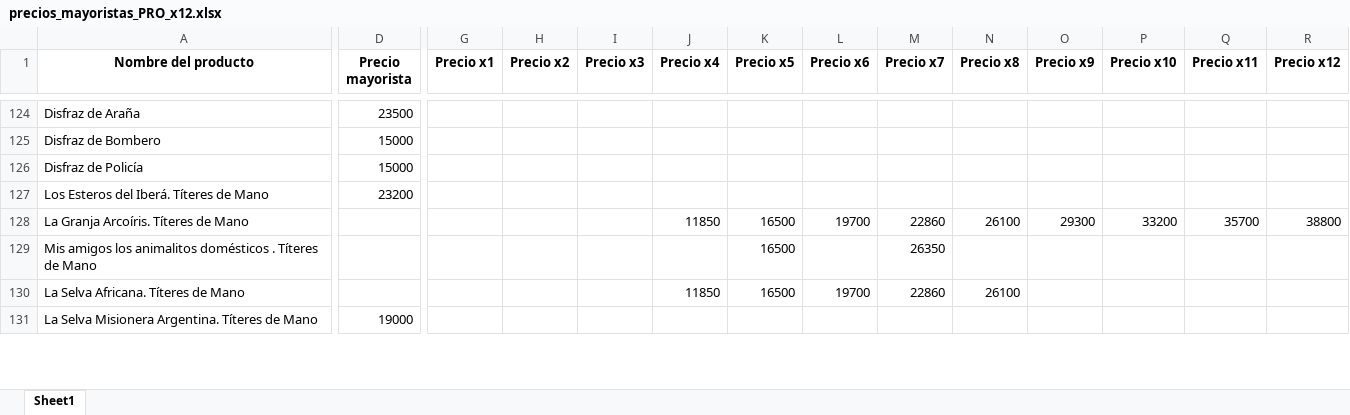
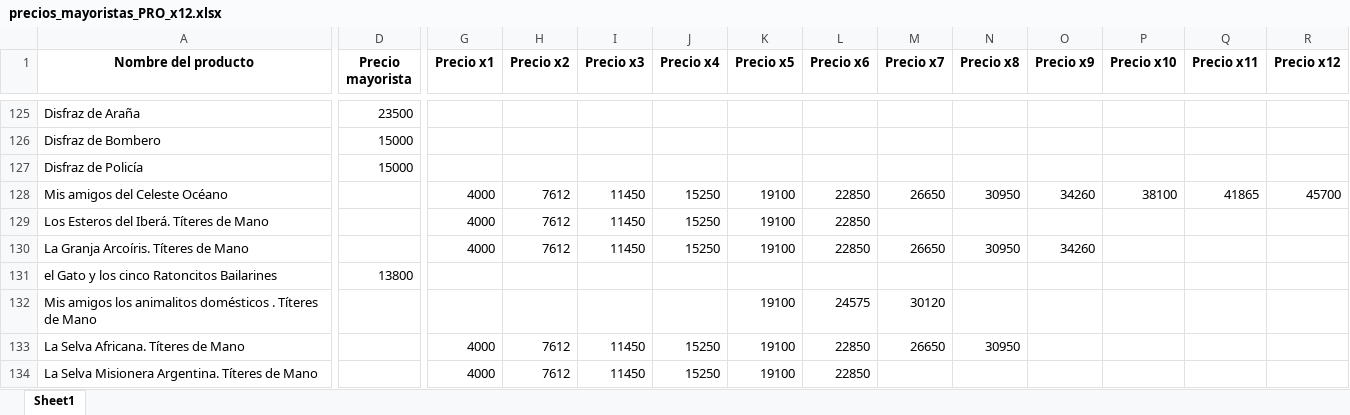
Before and after one commit to lopequeeshermoso-sudo/catalogo-mayorista, an Excel workbook: precios_mayoristas_PRO_x12.xlsx, sheet Sheet1, drawn as a sheet; only a part is shown, gaps mark what is left out; values as stored, in another font and other column widths than the file's, no borders; addresses are those after the commit; rows hold the shown columns only; the diff covers the shown part only; the diff names each change by its address in the sheet, - before the commit and + after, or states it on an @@ line.

```diff
--- a/precios_mayoristas_PRO_x12.xlsx (sheet Sheet1)
+++ b/precios_mayoristas_PRO_x12.xlsx (sheet Sheet1)
+row 128: Mis amigos del Celeste Océano |  | 4000 | 7612 | 11450 | 15250 | 19100 | 22850 | 26650 | 30950 | 34260 | 38100 | 41865 | 45700
-D129 (Precio mayorista): 23200
+D129 (Precio mayorista): (empty)
-G129:G130 (Precio x1): (empty)
+G129:G130 (Precio x1): 4000
-H129:H130 (Precio x2): (empty)
+H129:H130 (Precio x2): 7612
-I129:I130 (Precio x3): (empty)
+I129:I130 (Precio x3): 11450
-J129 (Precio x4): (empty)
+J129 (Precio x4): 15250
-K129 (Precio x5): (empty)
+K129 (Precio x5): 19100
-L129 (Precio x6): (empty)
+L129 (Precio x6): 22850
-J130 (Precio x4): 11850
+J130 (Precio x4): 15250
-K130 (Precio x5): 16500
+K130 (Precio x5): 19100
-L130 (Precio x6): 19700
+L130 (Precio x6): 22850
-M130 (Precio x7): 22860
+M130 (Precio x7): 26650
-N130 (Precio x8): 26100
+N130 (Precio x8): 30950
-O130 (Precio x9): 29300
+O130 (Precio x9): 34260
-P130 (Precio x10): 33200
+P130 (Precio x10): (empty)
-Q130 (Precio x11): 35700
+Q130 (Precio x11): (empty)
-R130 (Precio x12): 38800
+R130 (Precio x12): (empty)
+row 131: el Gato y los cinco Ratoncitos Bailarines | 13800
-K132:K133 (Precio x5): 16500
+K132:K133 (Precio x5): 19100
-L132 (Precio x6): (empty)
+L132 (Precio x6): 24575
-M132 (Precio x7): 26350
+M132 (Precio x7): 30120
-G133:G134 (Precio x1): (empty)
+G133:G134 (Precio x1): 4000
-H133:H134 (Precio x2): (empty)
+H133:H134 (Precio x2): 7612
-I133:I134 (Precio x3): (empty)
+I133:I134 (Precio x3): 11450
-J133 (Precio x4): 11850
+J133 (Precio x4): 15250
-L133 (Precio x6): 19700
+L133 (Precio x6): 22850
-M133 (Precio x7): 22860
+M133 (Precio x7): 26650
-N133 (Precio x8): 26100
+N133 (Precio x8): 30950
-D134 (Precio mayorista): 19000
+D134 (Precio mayorista): (empty)
-J134 (Precio x4): (empty)
+J134 (Precio x4): 15250
-K134 (Precio x5): (empty)
+K134 (Precio x5): 19100
-L134 (Precio x6): (empty)
+L134 (Precio x6): 22850
```
Also changed, not shown: 4 added rows and 137 edited cells elsewhere in this sheet, 1 other file.
